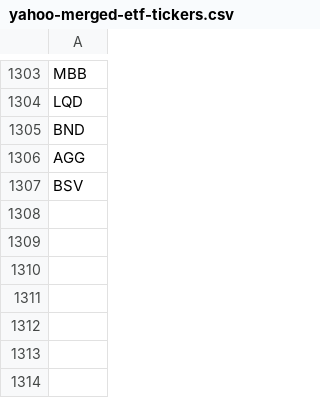
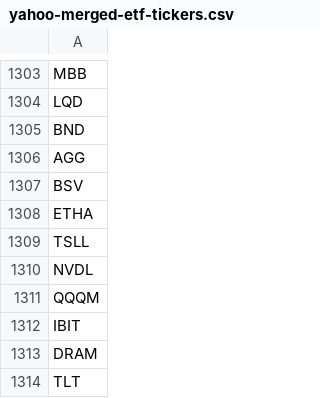
Before and after one commit to brooksbol/options-prototype, a CSV file: data/seeds/yahoo-merged-etf-tickers.csv, drawn as a sheet; only a part is shown, gaps mark what is left out; the diff names each change by its address in the sheet, - before the commit and + after, or states it on an @@ line.

Commit message:
feat(universe): admit seven-ETF cohort (PL-GOV-02) via canonical seed importer
Principal-authorized admission of ETHA, TSLL, NVDL, QQQM, IBIT, DRAM, TLT to the
maintained universe. Appended to the version-controlled canonical seed
(data/seeds/yahoo-merged-etf-tickers.csv, 1306 -> 1313); the derived SQLite store
was materialized through the production UniverseLoader/UniverseImport path
(additive INSERT OR IGNORE), giving recommendation-eligible membership under
source yahoo_merged_2026_07 (not observation-demand). Universe delta exactly +7;
zero removals.

Governance facts preserved independently (not collapsed): prior Velvet Rope
results retained verbatim (QQQM/TLT/DRAM/IBIT VR_PASS; ETHA/TSLL/NVDL
VR_MANUAL_REVIEW) and NOT rewritten to VR_PASS. DANGER remains an operator-facing
Show Danger concern, not an admission veto.

DEFER findings (existing DANGER machinery gaps, recorded not patched): single-stock
inference is disabled (TSLL/NVDL); crypto-trust structure (ETHA/IBIT) is not
represented by the classifier.

Docs reconciled in place: PL-GOV-02 disposition + project journal why-state.

```diff
--- a/data/seeds/yahoo-merged-etf-tickers.csv
+++ b/data/seeds/yahoo-merged-etf-tickers.csv
+row 1308: ETHA
+row 1309: TSLL
+row 1310: NVDL
+row 1311: QQQM
+row 1312: IBIT
+row 1313: DRAM
+row 1314: TLT
```
Also changed, not shown: 2 other files.
